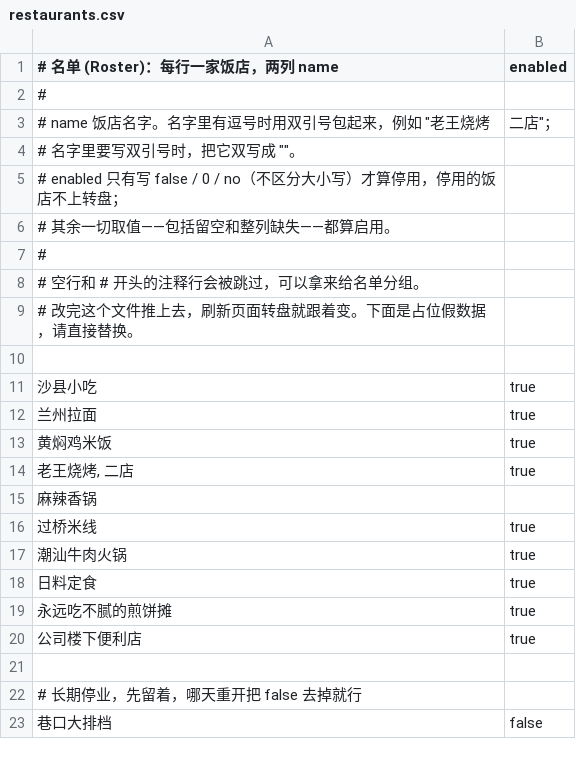
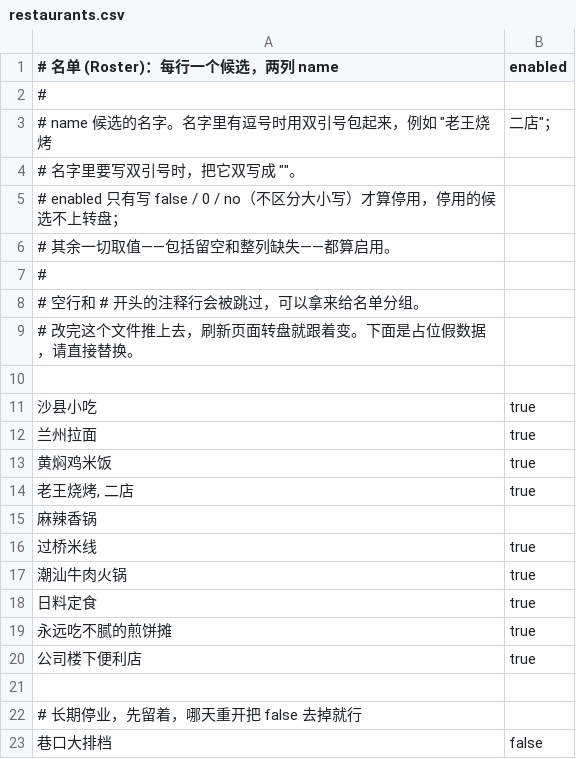
Before and after one commit to JayYa/random-games, a CSV file: public/restaurants.csv, drawn as a sheet.

```diff
--- a/public/restaurants.csv
+++ b/public/restaurants.csv
@@ -1,6 +1,6 @@
-# 名单 (Roster)：每行一家饭店，两列 name,enabled
+# 名单 (Roster)：每行一个候选，两列 name,enabled
 #
-# name    饭店名字。名字里有逗号时用双引号包起来，例如 "老王烧烤, 二店"；
+# name    候选的名字。名字里有逗号时用双引号包起来，例如 "老王烧烤, 二店"；
 #         名字里要写双引号时，把它双写成 ""。
-# enabled 只有写 false / 0 / no（不区分大小写）才算停用，停用的饭店不上转盘；
+# enabled 只有写 false / 0 / no（不区分大小写）才算停用，停用的候选不上转盘；
 #         其余一切取值——包括留空和整列缺失——都算启用。
```
Also changed, not shown: 6 other files.
